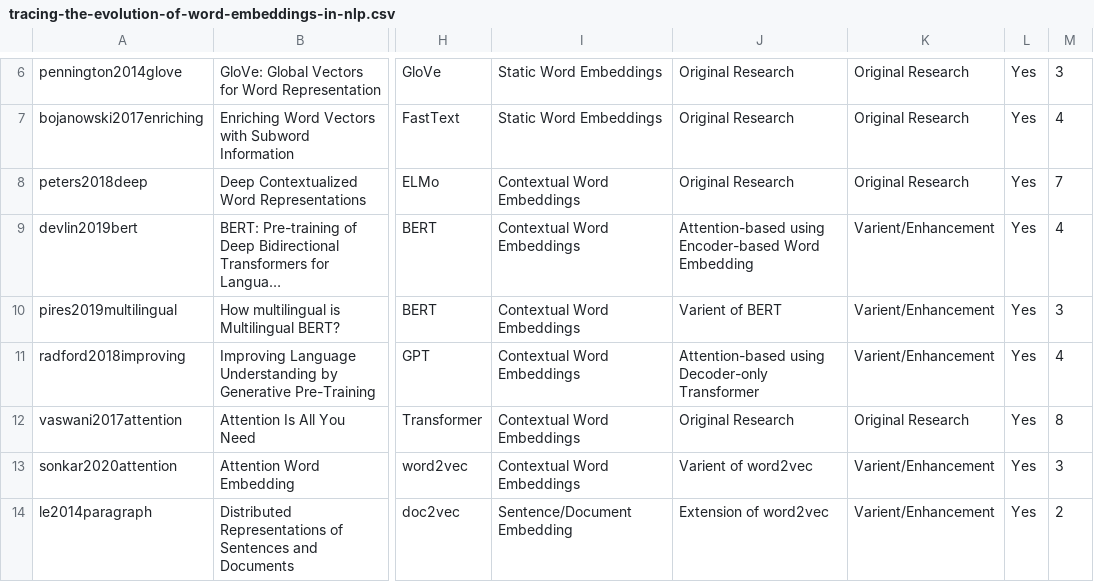
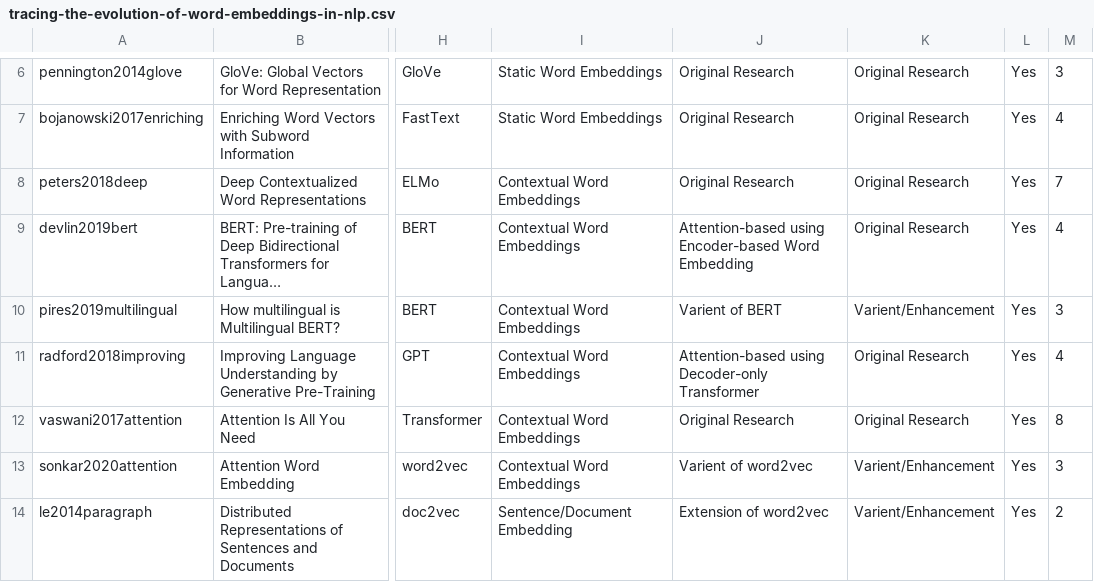
Before and after one commit to minhanhnguy/tracing-the-evolution-of-word-embeddings-in-nlp, a CSV file: tracing-the-evolution-of-word-embeddings-in-nlp.csv, drawn as a sheet; only a part is shown, gaps mark what is left out; long unchanged cells end in …; the diff names each change by its address in the sheet, - before the commit and + after, or states it on an @@ line.

```diff
--- a/tracing-the-evolution-of-word-embeddings-in-nlp.csv
+++ b/tracing-the-evolution-of-word-embeddings-in-nlp.csv
-K9: Varient/Enhancement
+K9: Original Research
-K11: Varient/Enhancement
+K11: Original Research
```
Also changed, not shown: 2 other files.
